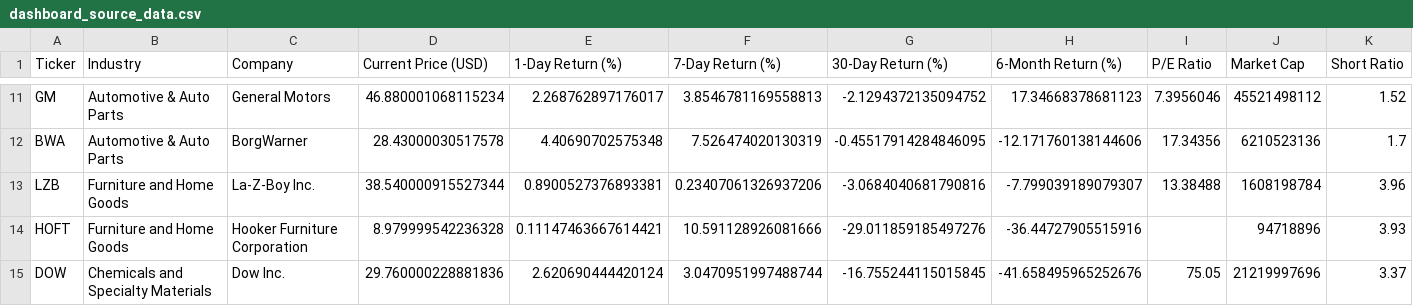
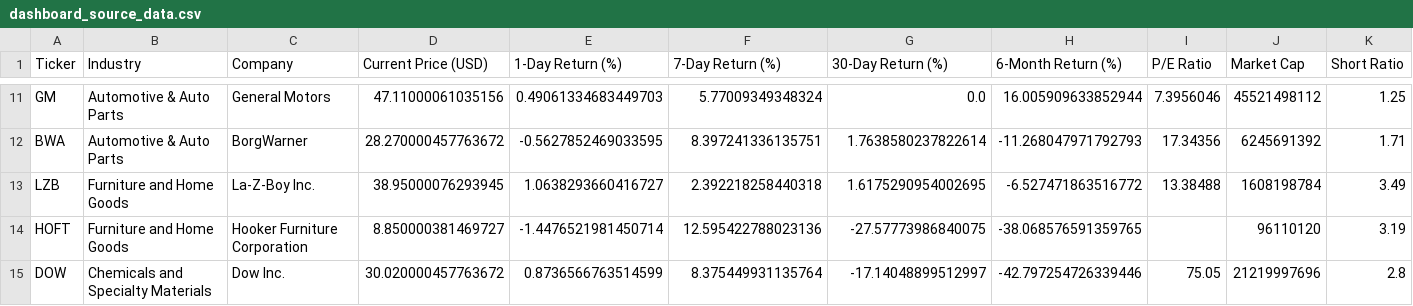
Before and after one commit to Kimnguyenwork85/tariff_dashboard, a CSV file: dashboard_source_data.csv, drawn as a sheet; only a part is shown, gaps mark what is left out; the diff covers the shown part only; the diff names each change by its address in the sheet, - before the commit and + after, or states it on an @@ line.

```diff
--- a/dashboard_source_data.csv
+++ b/dashboard_source_data.csv
-D11 (Current Price (USD)): 46.880001068115234
+D11 (Current Price (USD)): 47.11000061035156
-E11 (1-Day Return (%)): 2.268762897176017
+E11 (1-Day Return (%)): 0.49061334683449703
-F11 (7-Day Return (%)): 3.8546781169558813
+F11 (7-Day Return (%)): 5.77009349348324
-G11 (30-Day Return (%)): -2.1294372135094752
+G11 (30-Day Return (%)): 0.0
-H11 (6-Month Return (%)): 17.34668378681123
+H11 (6-Month Return (%)): 16.005909633852944
-K11 (Short Ratio): 1.52
+K11 (Short Ratio): 1.25
-D12 (Current Price (USD)): 28.43000030517578
+D12 (Current Price (USD)): 28.270000457763672
-E12 (1-Day Return (%)): 4.40690702575348
+E12 (1-Day Return (%)): -0.5627852469033595
-F12 (7-Day Return (%)): 7.526474020130319
+F12 (7-Day Return (%)): 8.397241336135751
-G12 (30-Day Return (%)): -0.45517914284846095
+G12 (30-Day Return (%)): 1.7638580237822614
-H12 (6-Month Return (%)): -12.171760138144606
+H12 (6-Month Return (%)): -11.268047971792793
-J12 (Market Cap): 6210523136
+J12 (Market Cap): 6245691392
-K12 (Short Ratio): 1.7
+K12 (Short Ratio): 1.71
-D13 (Current Price (USD)): 38.540000915527344
+D13 (Current Price (USD)): 38.95000076293945
-E13 (1-Day Return (%)): 0.8900527376893381
+E13 (1-Day Return (%)): 1.0638293660416727
-F13 (7-Day Return (%)): 0.23407061326937206
+F13 (7-Day Return (%)): 2.392218258440318
-G13 (30-Day Return (%)): -3.0684040681790816
+G13 (30-Day Return (%)): 1.6175290954002695
-H13 (6-Month Return (%)): -7.799039189079307
+H13 (6-Month Return (%)): -6.527471863516772
-K13 (Short Ratio): 3.96
+K13 (Short Ratio): 3.49
-D14 (Current Price (USD)): 8.979999542236328
+D14 (Current Price (USD)): 8.850000381469727
-E14 (1-Day Return (%)): 0.11147463667614421
+E14 (1-Day Return (%)): -1.4476521981450714
-F14 (7-Day Return (%)): 10.591128926081666
+F14 (7-Day Return (%)): 12.595422788023136
-G14 (30-Day Return (%)): -29.011859185497276
+G14 (30-Day Return (%)): -27.57773986840075
-H14 (6-Month Return (%)): -36.44727905515916
+H14 (6-Month Return (%)): -38.068576591359765
-J14 (Market Cap): 94718896
+J14 (Market Cap): 96110120
-K14 (Short Ratio): 3.93
+K14 (Short Ratio): 3.19
-D15 (Current Price (USD)): 29.760000228881836
+D15 (Current Price (USD)): 30.020000457763672
-E15 (1-Day Return (%)): 2.620690444420124
+E15 (1-Day Return (%)): 0.8736566763514599
-F15 (7-Day Return (%)): 3.0470951997488744
+F15 (7-Day Return (%)): 8.375449931135764
-G15 (30-Day Return (%)): -16.755244115015845
+G15 (30-Day Return (%)): -17.14048899512997
-H15 (6-Month Return (%)): -41.658495965252676
+H15 (6-Month Return (%)): -42.797254726339446
-K15 (Short Ratio): 3.37
+K15 (Short Ratio): 2.8
```
Also changed, not shown: 141 edited cells elsewhere in this file.
